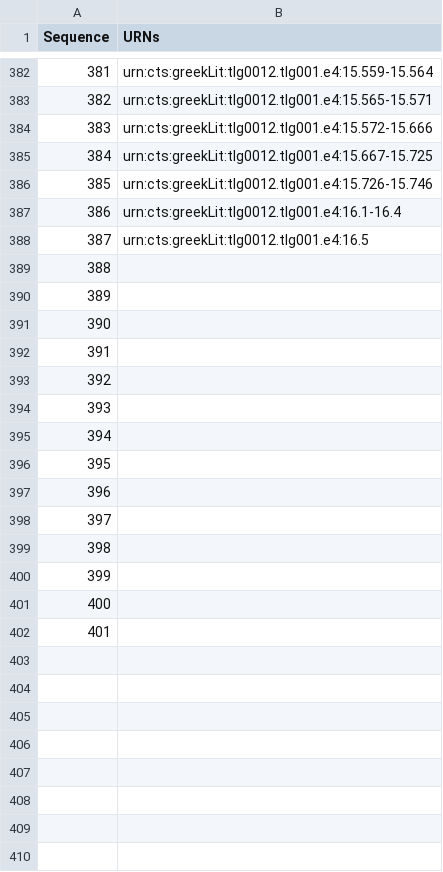
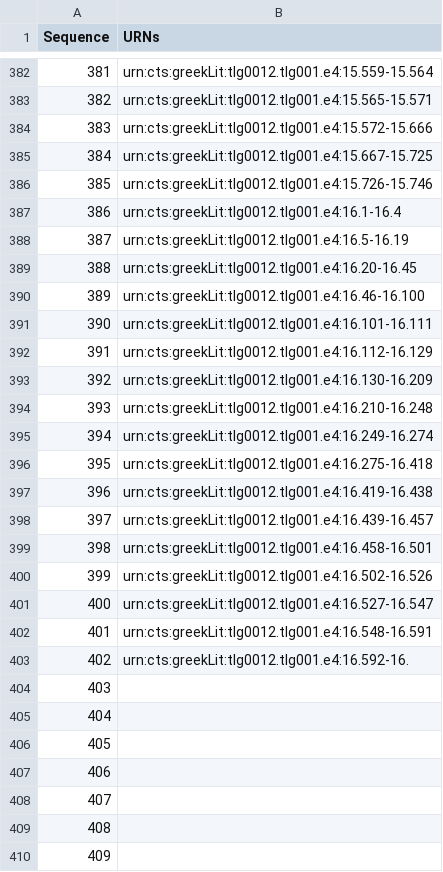
Before and after one commit to hmteditors/furman_OmegaOneTwelve, a CSV file: Elias/Paragraph List.csv, drawn as a sheet; only a part is shown, gaps mark what is left out; the shorter side is filled out with more unchanged rows; addresses are those after the commit; the diff covers the shown part only; the diff names each change by its address in the sheet, - before the commit and + after, or states it on an @@ line.

Commit message:
Update Paragraph List.csv

```diff
--- a/Elias/Paragraph List.csv
+++ b/Elias/Paragraph List.csv
-B388 (URNs): urn:cts:greekLit:tlg0012.tlg001.e4:16.5
+B388 (URNs): urn:cts:greekLit:tlg0012.tlg001.e4:16.5-16.19
+row 389: 388 | urn:cts:greekLit:tlg0012.tlg001.e4:16.20-16.45
+row 390: 389 | urn:cts:greekLit:tlg0012.tlg001.e4:16.46-16.100
+row 391: 390 | urn:cts:greekLit:tlg0012.tlg001.e4:16.101-16.111
+row 392: 391 | urn:cts:greekLit:tlg0012.tlg001.e4:16.112-16.129
+row 393: 392 | urn:cts:greekLit:tlg0012.tlg001.e4:16.130-16.209
+row 394: 393 | urn:cts:greekLit:tlg0012.tlg001.e4:16.210-16.248
+row 395: 394 | urn:cts:greekLit:tlg0012.tlg001.e4:16.249-16.274
+row 396: 395 | urn:cts:greekLit:tlg0012.tlg001.e4:16.275-16.418
+row 397: 396 | urn:cts:greekLit:tlg0012.tlg001.e4:16.419-16.438
+row 398: 397 | urn:cts:greekLit:tlg0012.tlg001.e4:16.439-16.457
+row 399: 398 | urn:cts:greekLit:tlg0012.tlg001.e4:16.458-16.501
+row 400: 399 | urn:cts:greekLit:tlg0012.tlg001.e4:16.502-16.526
+row 401: 400 | urn:cts:greekLit:tlg0012.tlg001.e4:16.527-16.547
+row 402: 401 | urn:cts:greekLit:tlg0012.tlg001.e4:16.548-16.591
+row 403: 402 | urn:cts:greekLit:tlg0012.tlg001.e4:16.592-16.
@@ column A (Sequence) renumbered between rows 404 and 417 @@
```
Also changed, not shown: 103 added rows elsewhere in this file.
